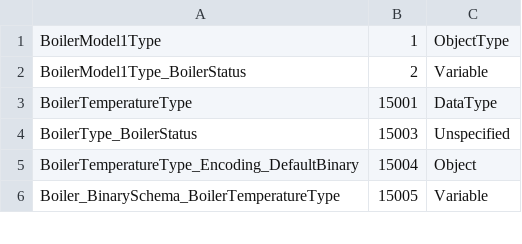
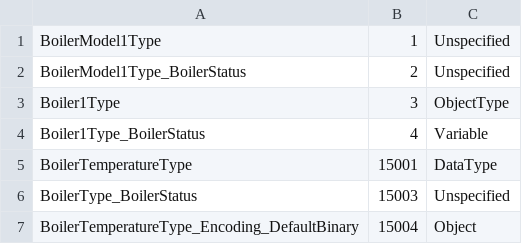
Before and after one commit to Azure-Samples/iot-edge-opc-plc, a CSV file: src/Boilers/Boiler1/ModelDesign.csv, drawn as a sheet; only a part is shown; the shorter side is filled out with more unchanged rows.

```diff
--- a/src/Boilers/Boiler1/ModelDesign.csv
+++ b/src/Boilers/Boiler1/ModelDesign.csv
@@ -1,3 +1,5 @@
-BoilerModel1Type,1,ObjectType
-BoilerModel1Type_BoilerStatus,2,Variable
+BoilerModel1Type,1,Unspecified
+BoilerModel1Type_BoilerStatus,2,Unspecified
+Boiler1Type,3,ObjectType
+Boiler1Type_BoilerStatus,4,Variable
 BoilerTemperatureType,15001,DataType
```
Also changed, not shown: src/Boilers/Boiler1/BoilerModel1.NodeIds.csv, src/Boilers/Boiler2/BoilerModel2.NodeIds.csv, 16 other files.
